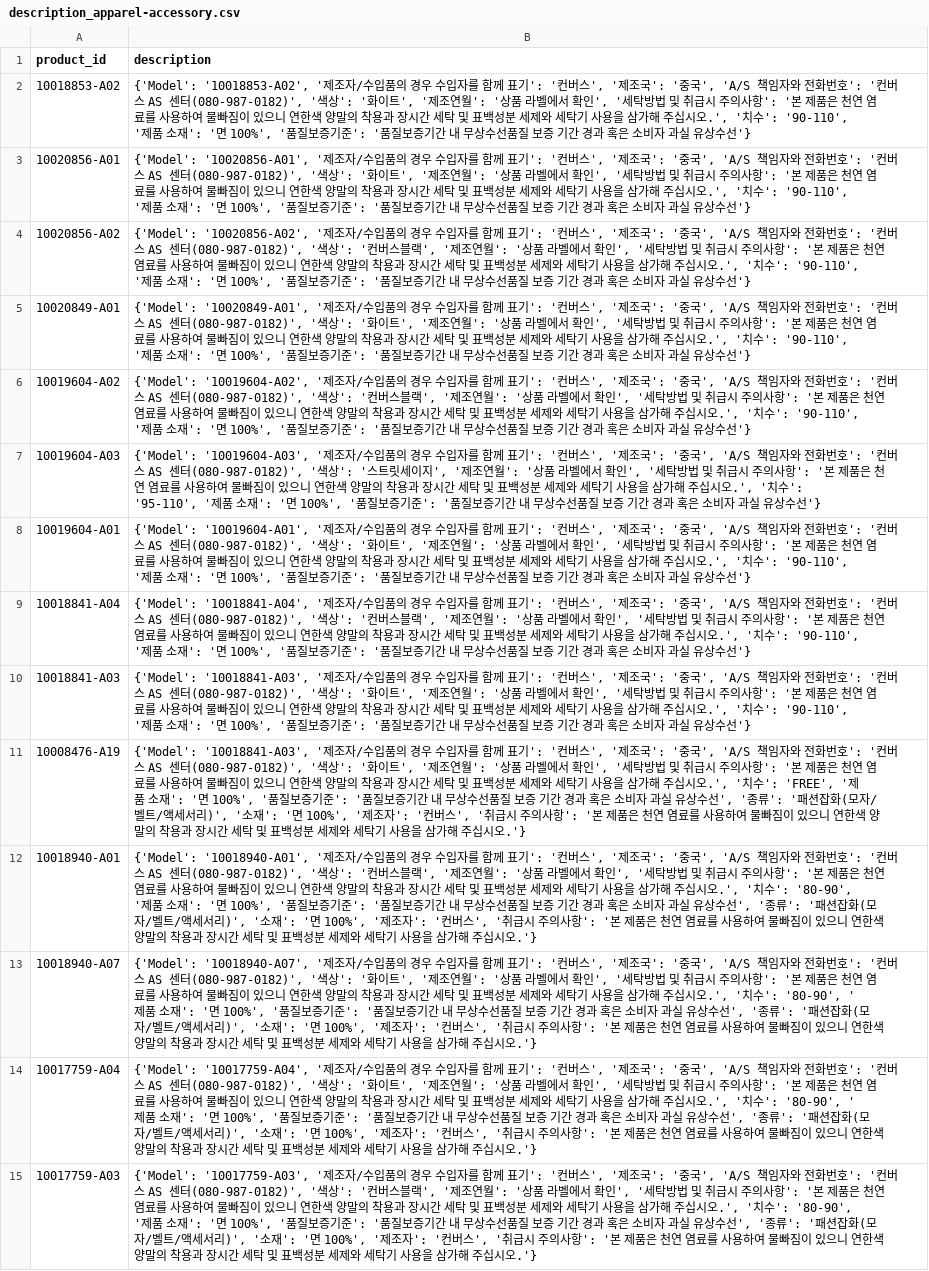
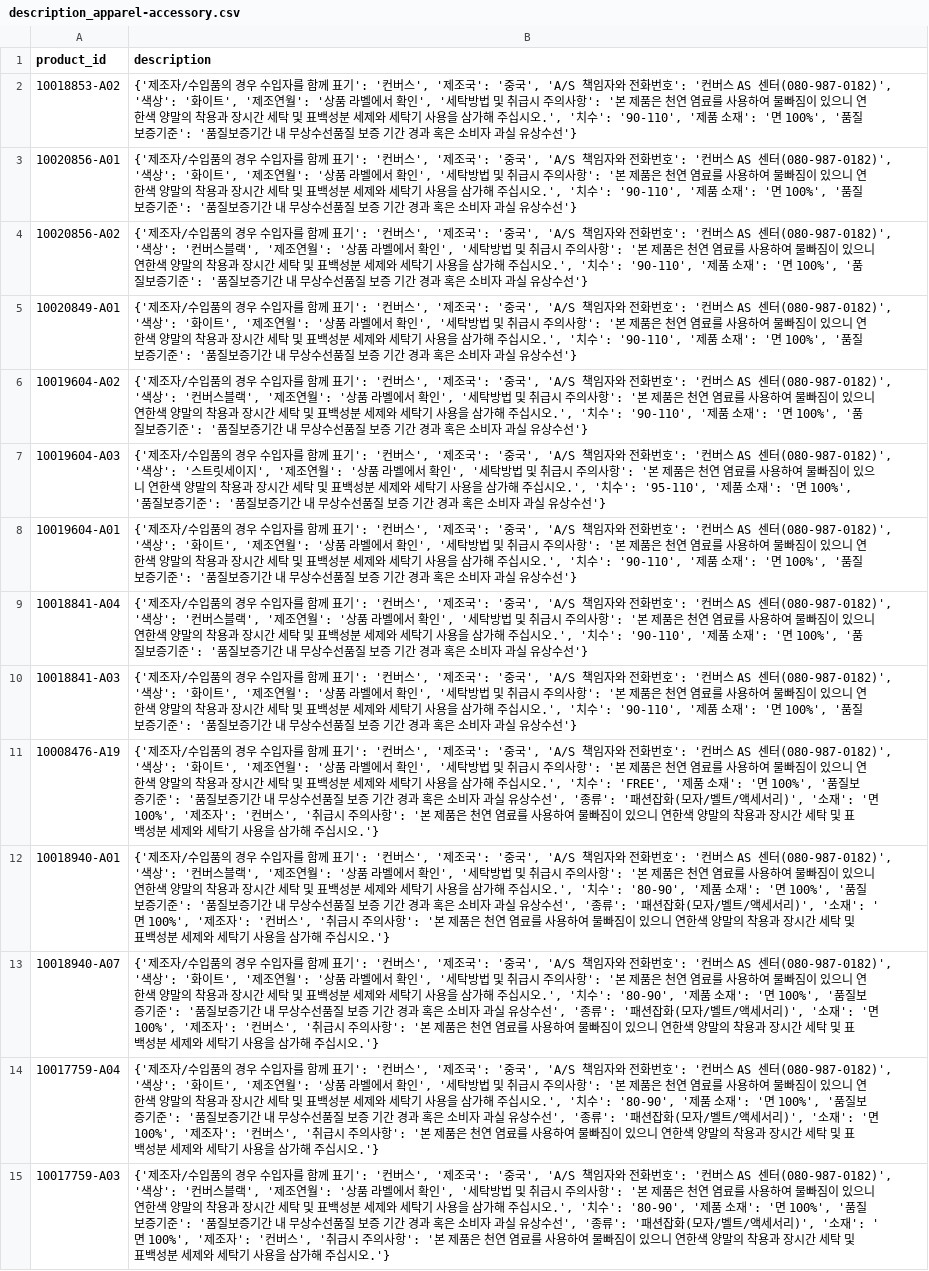
Before and after one commit to ensia96/my_project, a CSV file: crawling/data/description/description_apparel-accessory.csv, drawn as a sheet; only a part is shown; the diff covers the shown part only; the diff names each change by its address in the sheet, - before the commit and + after, or states it on an @@ line.

```diff
--- a/crawling/data/description/description_apparel-accessory.csv
+++ b/crawling/data/description/description_apparel-accessory.csv
-B2 (description): {'Model': '10018853-A02', '제조자/…
+B2 (description): {'제조자/…
-B3 (description): {'Model': '10020856-A01', '제조자/…
+B3 (description): {'제조자/…
-B4 (description): {'Model': '10020856-A02', '제조자/…
+B4 (description): {'제조자/…
-B5 (description): {'Model': '10020849-A01', '제조자/…
+B5 (description): {'제조자/…
-B6 (description): {'Model': '10019604-A02', '제조자/…
+B6 (description): {'제조자/…
-B7 (description): {'Model': '10019604-A03', '제조자/…
+B7 (description): {'제조자/…
-B8 (description): {'Model': '10019604-A01', '제조자/…
+B8 (description): {'제조자/…
-B9 (description): {'Model': '10018841-A04', '제조자/…
+B9 (description): {'제조자/…
-B10 (description): {'Model': '10018841-A03', '제조자/…
+B10 (description): {'제조자/…
-B11 (description): {'Model': '10018841-A03', '제조자/…
+B11 (description): {'제조자/…
-B12 (description): {'Model': '10018940-A01', '제조자/…
+B12 (description): {'제조자/…
-B13 (description): {'Model': '10018940-A07', '제조자/…
+B13 (description): {'제조자/…
-B14 (description): {'Model': '10017759-A04', '제조자/…
+B14 (description): {'제조자/…
-B15 (description): {'Model': '10017759-A03', '제조자/…
+B15 (description): {'제조자/…
```
Also changed, not shown: 44 edited cells elsewhere in this file, crawling/data/description/description.csv, crawling/data/description/description_kids-shoes.csv, 26 other files.
